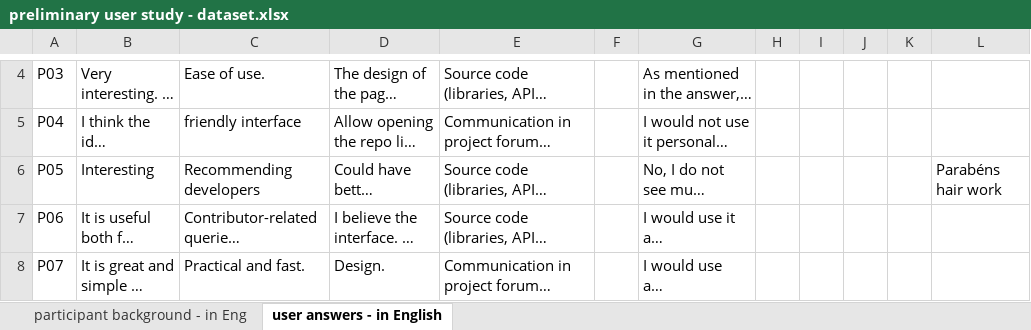
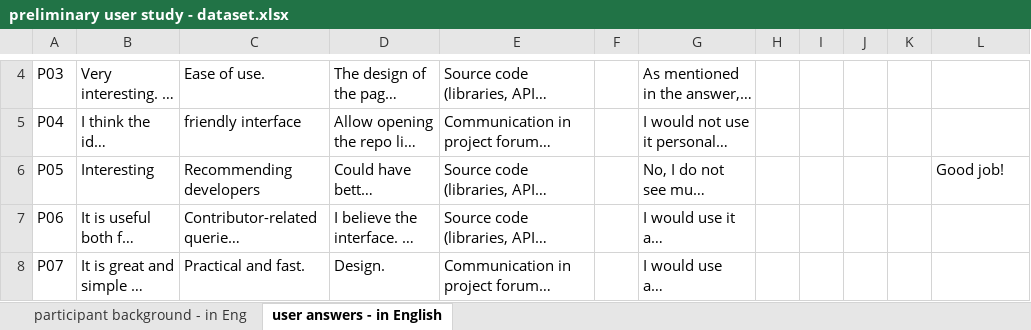
Before and after one commit to kattiana/coopfinder, an Excel workbook: preliminary user study - tool demonstration/preliminary user study - dataset.xlsx, sheet user answers - in English, drawn as a sheet; only a part is shown, gaps mark what is left out; long unchanged cells end in …; values as stored, in another font and other column widths than the file's, no borders; charts and pictures not drawn; the diff names each change by its address in the sheet, - before the commit and + after, or states it on an @@ line.

Commit message:
preliminary user study - dataset and tool demonstration

```diff
--- a/preliminary user study - tool demonstration/preliminary user study - dataset.xlsx (sheet user answers - in English)
+++ b/preliminary user study - tool demonstration/preliminary user study - dataset.xlsx (sheet user answers - in English)
-L6: Parabéns hair work
+L6: Good job!
```
Also changed, not shown: 1 other file.
